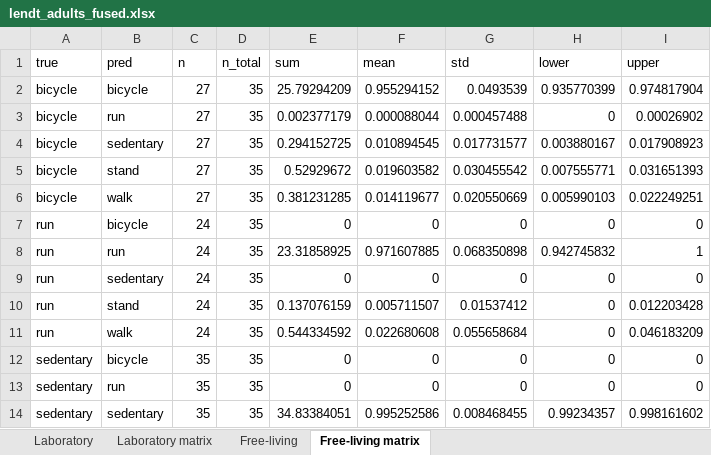
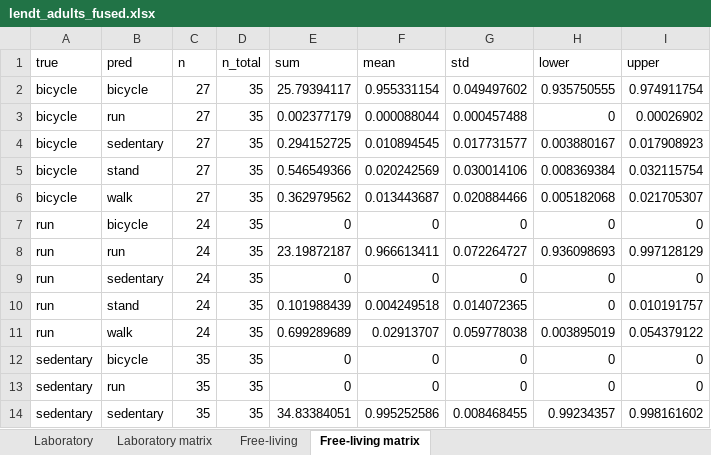
Before and after one commit to actimotus/actimotus-validation, an Excel workbook: results/lendt_adults_fused.xlsx, sheet Free-living matrix, drawn as a sheet; only a part is shown; values as stored, in another font and other column widths than the file's, no borders; the diff covers the shown part only; the diff names each change by its address in the sheet, - before the commit and + after, or states it on an @@ line.

```diff
--- a/results/lendt_adults_fused.xlsx (sheet Free-living matrix)
+++ b/results/lendt_adults_fused.xlsx (sheet Free-living matrix)
-E2 (sum): 25.79294209
+E2 (sum): 25.79394117
-F2 (mean): 0.955294152
+F2 (mean): 0.955331154
-G2 (std): 0.0493539
+G2 (std): 0.049497602
-H2 (lower): 0.935770399
+H2 (lower): 0.935750555
-I2 (upper): 0.974817904
+I2 (upper): 0.974911754
-E5 (sum): 0.52929672
+E5 (sum): 0.546549366
-F5 (mean): 0.019603582
+F5 (mean): 0.020242569
-G5 (std): 0.030455542
+G5 (std): 0.030014106
-H5 (lower): 0.007555771
+H5 (lower): 0.008369384
-I5 (upper): 0.031651393
+I5 (upper): 0.032115754
-E6 (sum): 0.381231285
+E6 (sum): 0.362979562
-F6 (mean): 0.014119677
+F6 (mean): 0.013443687
-G6 (std): 0.020550669
+G6 (std): 0.020884466
-H6 (lower): 0.005990103
+H6 (lower): 0.005182068
-I6 (upper): 0.022249251
+I6 (upper): 0.021705307
-E8 (sum): 23.31858925
+E8 (sum): 23.19872187
-F8 (mean): 0.971607885
+F8 (mean): 0.966613411
-G8 (std): 0.068350898
+G8 (std): 0.072264727
-H8 (lower): 0.942745832
+H8 (lower): 0.936098693
-I8 (upper): 1
+I8 (upper): 0.997128129
-E10 (sum): 0.137076159
+E10 (sum): 0.101988439
-F10 (mean): 0.005711507
+F10 (mean): 0.004249518
-G10 (std): 0.01537412
+G10 (std): 0.014072365
-I10 (upper): 0.012203428
+I10 (upper): 0.010191757
-E11 (sum): 0.544334592
+E11 (sum): 0.699289689
-F11 (mean): 0.022680608
+F11 (mean): 0.02913707
-G11 (std): 0.055658684
+G11 (std): 0.059778038
-H11 (lower): 0
+H11 (lower): 0.003895019
-I11 (upper): 0.046183209
+I11 (upper): 0.054379122
```
Also changed, not shown: 39 edited cells elsewhere in this sheet, sheet Laboratory matrix, sheet Laboratory, sheet Free-living, results/lendt_adults.xlsx, results/lendt_energy.xlsx, 31 other files.
